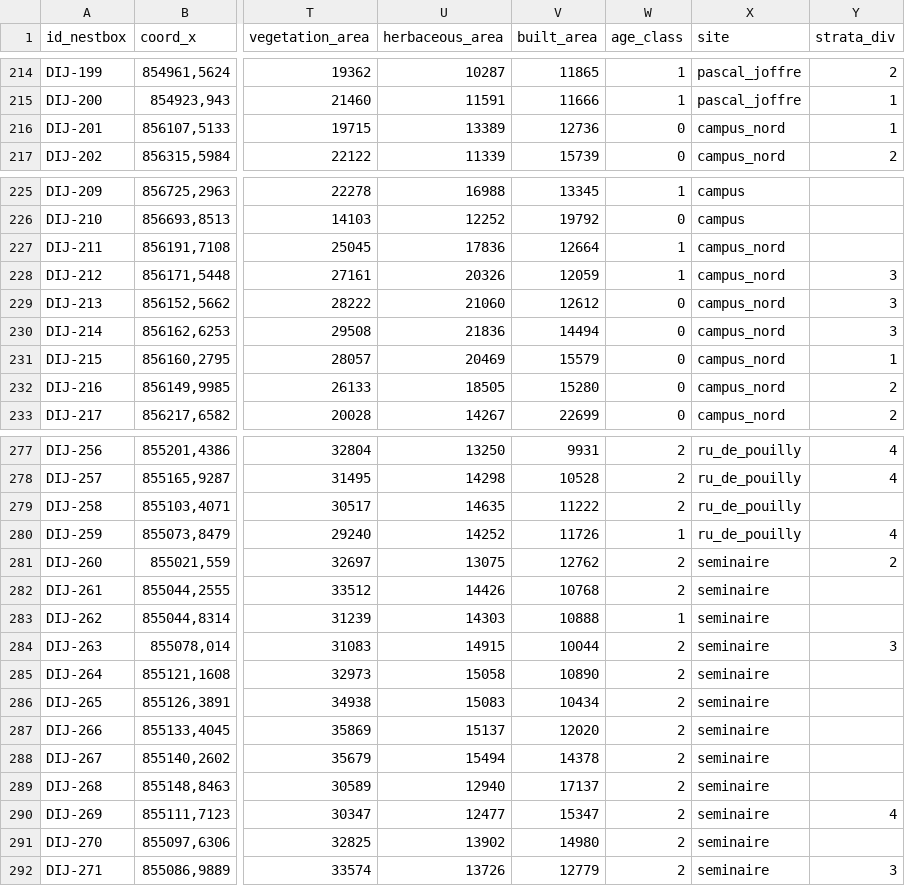
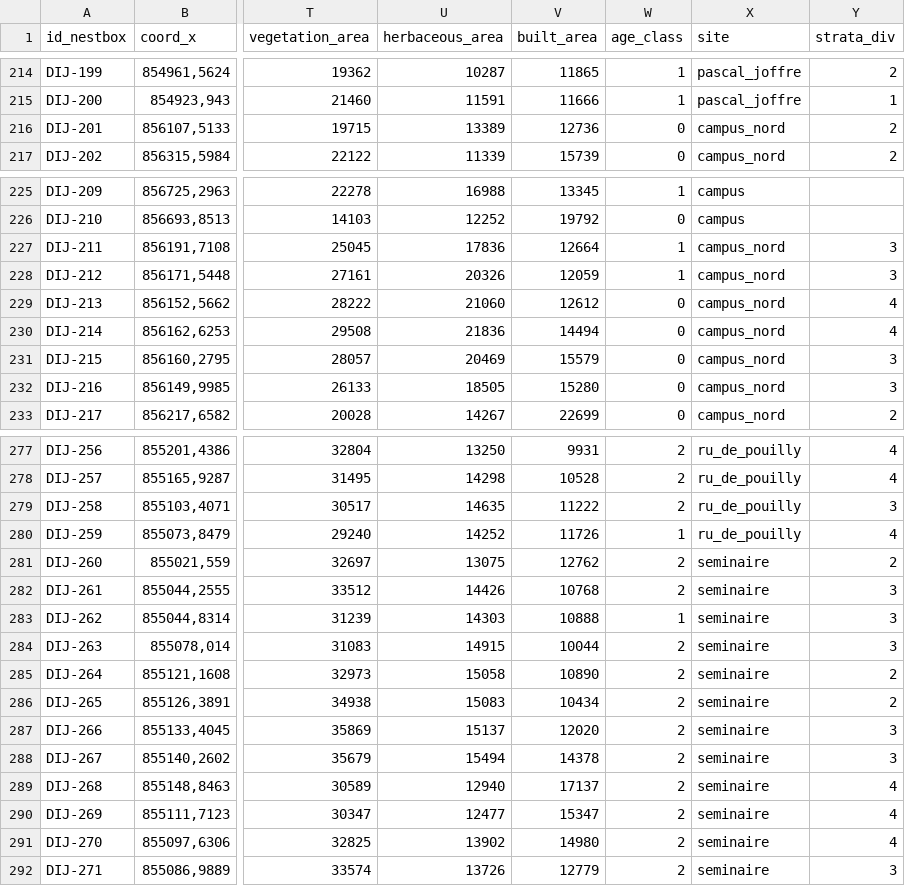
Before and after one commit to mrelnoob/ppl.tits, a CSV file: mydata/tits_predictors.csv, drawn as a sheet; only a part is shown, gaps mark what is left out; the diff covers the shown part only; the diff names each change by its address in the sheet, - before the commit and + after, or states it on an @@ line.

Commit message:
:boom: Updated predictor data table!

```diff
--- a/mydata/tits_predictors.csv
+++ b/mydata/tits_predictors.csv
-Y216 (strata_div): 1
+Y216 (strata_div): 2
-Y227 (strata_div): (empty)
+Y227 (strata_div): 3
-Y229:Y230 (strata_div): 3
+Y229:Y230 (strata_div): 4
-Y231 (strata_div): 1
+Y231 (strata_div): 3
-Y232 (strata_div): 2
+Y232 (strata_div): 3
-Y279 (strata_div): (empty)
+Y279 (strata_div): 3
-Y282:Y283 (strata_div): (empty)
+Y282:Y283 (strata_div): 3
-Y285:Y286 (strata_div): (empty)
+Y285:Y286 (strata_div): 2
-Y287:Y288 (strata_div): (empty)
+Y287:Y288 (strata_div): 3
-Y289 (strata_div): (empty)
+Y289 (strata_div): 4
-Y291 (strata_div): (empty)
+Y291 (strata_div): 4
```
Also changed, not shown: 12 edited cells elsewhere in this file.
